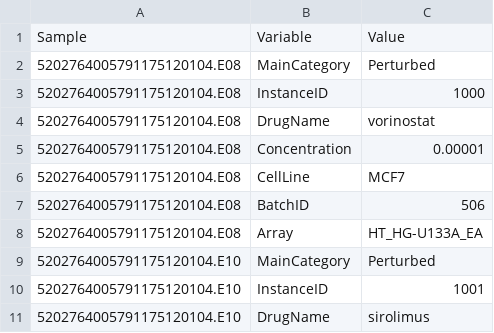
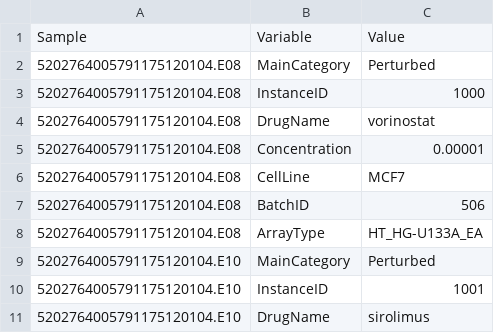
Before and after one commit to srp33/WishBuilder, a TSV file: CMAP_2_Entrez/test_Metadata.tsv, drawn as a sheet; only a part is shown.

Commit message:
Fixed error in test file

```diff
--- a/CMAP_2_Entrez/test_Metadata.tsv
+++ b/CMAP_2_Entrez/test_Metadata.tsv
@@ -7,3 +7,3 @@ Sample	Variable	Value
 5202764005791175120104.E08	BatchID	506
-5202764005791175120104.E08	Array	HT_HG-U133A_EA
+5202764005791175120104.E08	ArrayType	HT_HG-U133A_EA
 5202764005791175120104.E10	MainCategory	Perturbed
```
